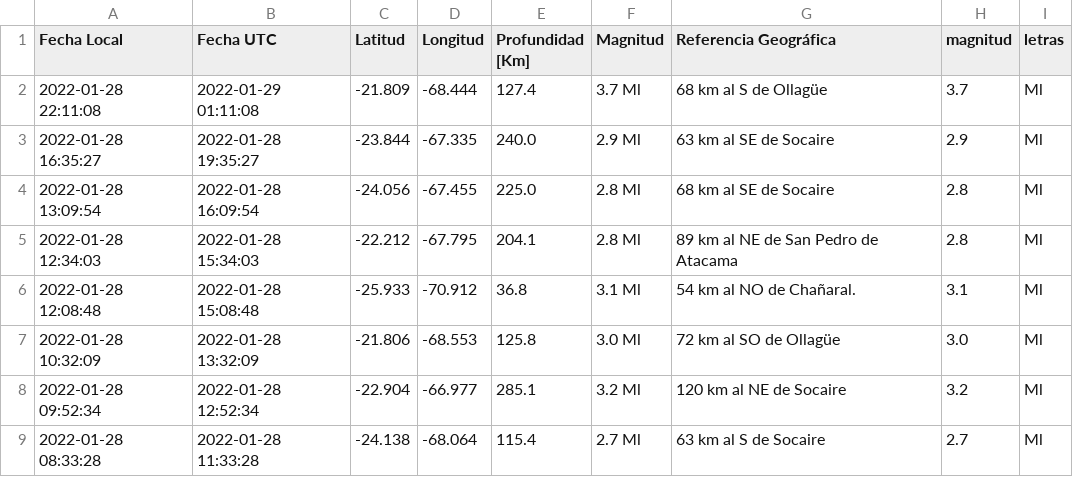
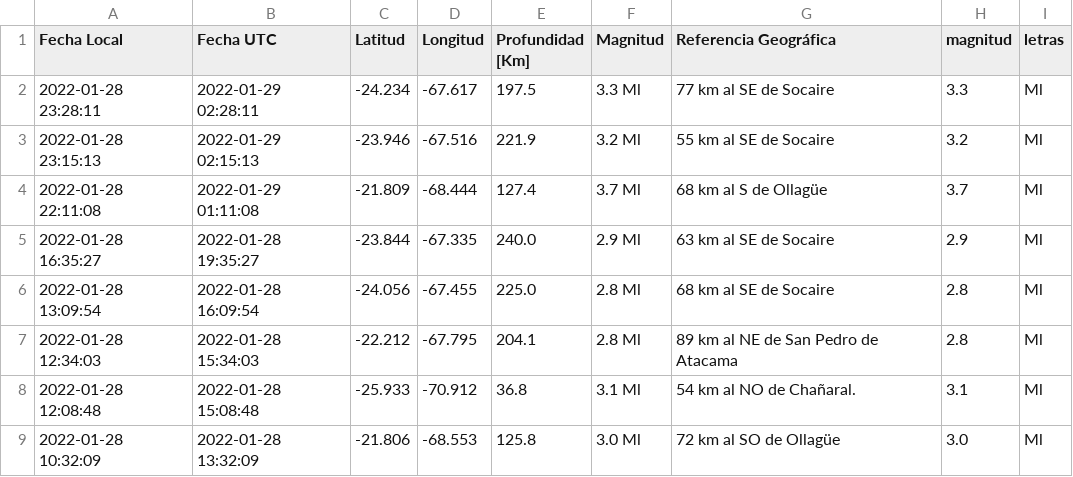
Before and after one commit to brunooviedo/sismos, a CSV file: data2.csv, drawn as a sheet; only a part is shown; the shorter side is filled out with more unchanged rows.

```diff
--- a/data2.csv
+++ b/data2.csv
@@ -1,2 +1,4 @@
 Fecha Local,Fecha UTC,Latitud,Longitud,Profundidad [Km],Magnitud,Referencia Geográfica,magnitud,letras
+2022-01-28 23:28:11,2022-01-29 02:28:11,-24.234,-67.617,197.5,3.3 Ml, 77 km al SE de Socaire,3.3,Ml
+2022-01-28 23:15:13,2022-01-29 02:15:13,-23.946,-67.516,221.9,3.2 Ml, 55 km al SE de Socaire,3.2,Ml
 2022-01-28 22:11:08,2022-01-29 01:11:08,-21.809,-68.444,127.4,3.7 Ml, 68 km al S de Ollagüe,3.7,Ml
```
Also changed, not shown: data.csv, 2 other files.
